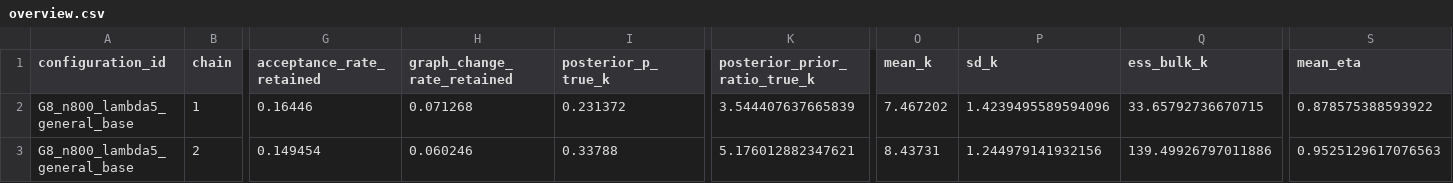
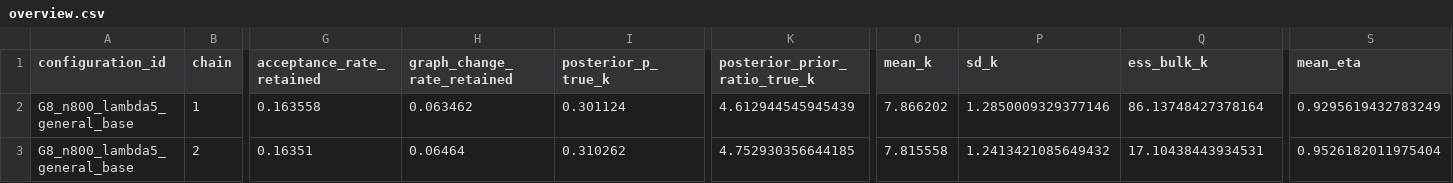
Before and after one commit to FelReich/rjmcmc-for-gclms, a CSV file: plots/gclm/simulation_study/overview/G8_n800_lambda5_general_base/overview.csv, drawn as a sheet; only a part is shown, gaps mark what is left out; the diff covers the shown part only; the diff names each change by its address in the sheet, - before the commit and + after, or states it on an @@ line.

```diff
--- a/plots/gclm/simulation_study/overview/G8_n800_lambda5_general_base/overview.csv
+++ b/plots/gclm/simulation_study/overview/G8_n800_lambda5_general_base/overview.csv
-G2 (acceptance_rate_retained): 0.16446
+G2 (acceptance_rate_retained): 0.163558
-H2 (graph_change_rate_retained): 0.071268
+H2 (graph_change_rate_retained): 0.063462
-I2 (posterior_p_true_k): 0.231372
+I2 (posterior_p_true_k): 0.301124
-K2 (posterior_prior_ratio_true_k): 3.544407637665839
+K2 (posterior_prior_ratio_true_k): 4.612944545945439
-O2 (mean_k): 7.467202
+O2 (mean_k): 7.866202
-P2 (sd_k): 1.4239495589594096
+P2 (sd_k): 1.2850009329377146
-Q2 (ess_bulk_k): 33.65792736670715
+Q2 (ess_bulk_k): 86.13748427378164
-S2 (mean_eta): 0.878575388593922
+S2 (mean_eta): 0.9295619432783249
-G3 (acceptance_rate_retained): 0.149454
+G3 (acceptance_rate_retained): 0.16351
-H3 (graph_change_rate_retained): 0.060246
+H3 (graph_change_rate_retained): 0.06464
-I3 (posterior_p_true_k): 0.33788
+I3 (posterior_p_true_k): 0.310262
-K3 (posterior_prior_ratio_true_k): 5.176012882347621
+K3 (posterior_prior_ratio_true_k): 4.752930356644185
-O3 (mean_k): 8.43731
+O3 (mean_k): 7.815558
-P3 (sd_k): 1.244979141932156
+P3 (sd_k): 1.2413421085649432
-Q3 (ess_bulk_k): 139.49926797011886
+Q3 (ess_bulk_k): 17.10438443934531
-S3 (mean_eta): 0.9525129617076563
+S3 (mean_eta): 0.9526182011975404
```
Also changed, not shown: 71 edited cells elsewhere in this file, plots/gclm/simulation_study/overview/G2_n50_lambda5_simple_base/overview.csv, plots/gclm/simulation_study/overview/G2_n800_lambda2_general_base/overview.csv, 28 other files.
